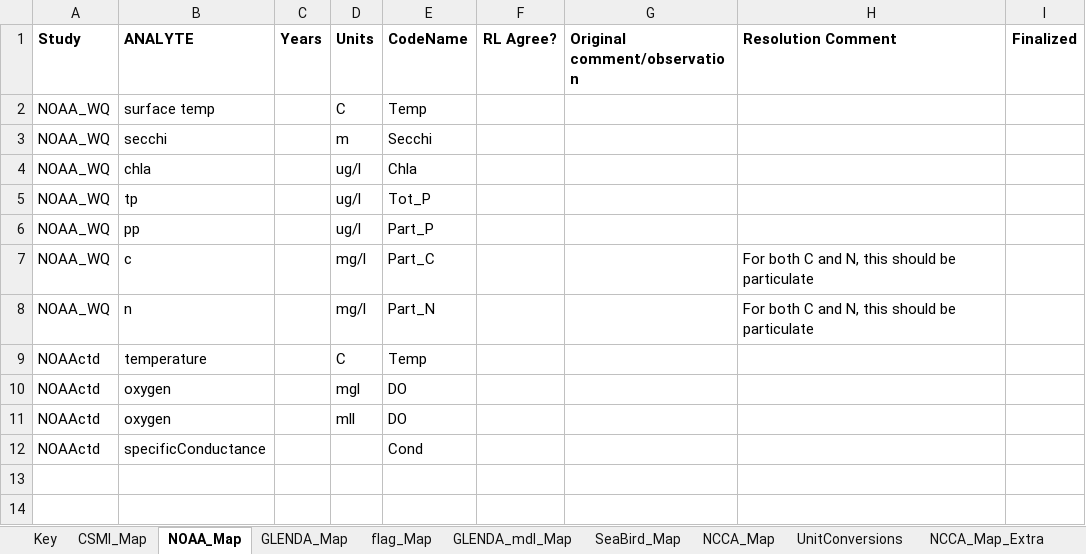
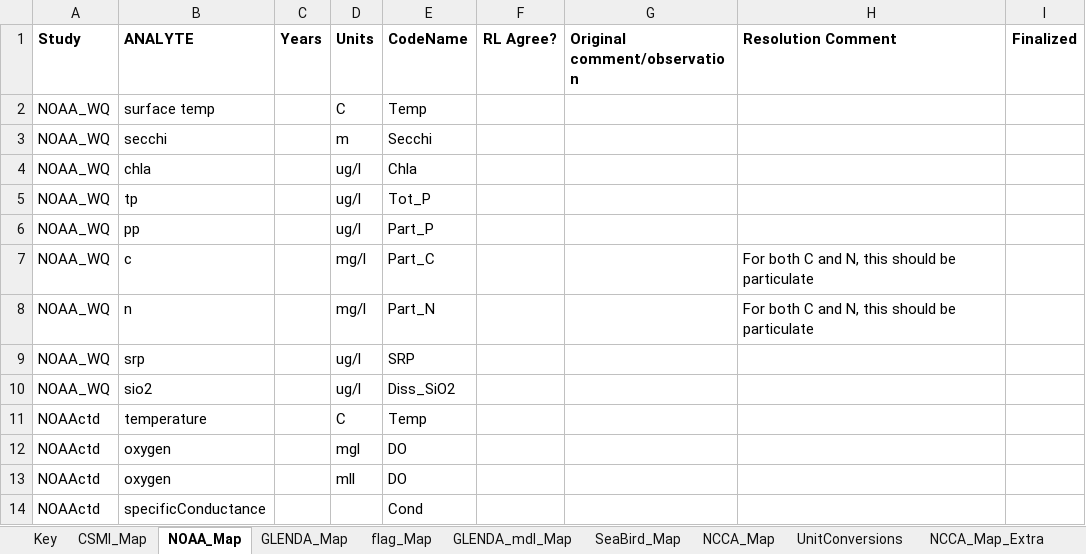
Before and after one commit to kvitense/GL_Data, an Excel workbook: Meta/Analytes3.xlsx, sheet NOAA_Map, drawn as a sheet; values as stored, in another font and other column widths than the file's, no borders; the diff names each change by its address in the sheet, - before the commit and + after, or states it on an @@ line.

Commit message:
Added mappings for SRP and silica for additional NOAA data

```diff
--- a/Meta/Analytes3.xlsx (sheet NOAA_Map)
+++ b/Meta/Analytes3.xlsx (sheet NOAA_Map)
+row 9: NOAA_WQ | srp |  | ug/l | SRP
+row 10: NOAA_WQ | sio2 |  | ug/l | Diss_SiO2
```
